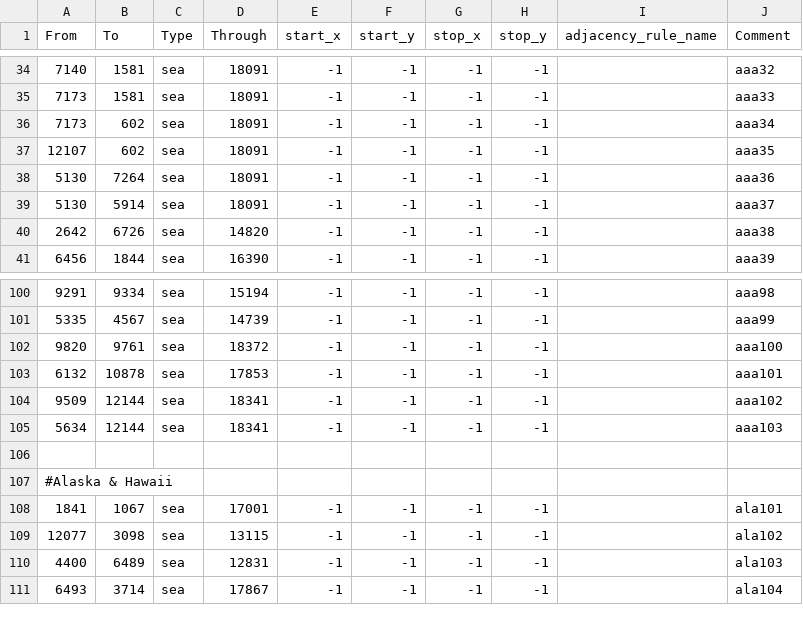
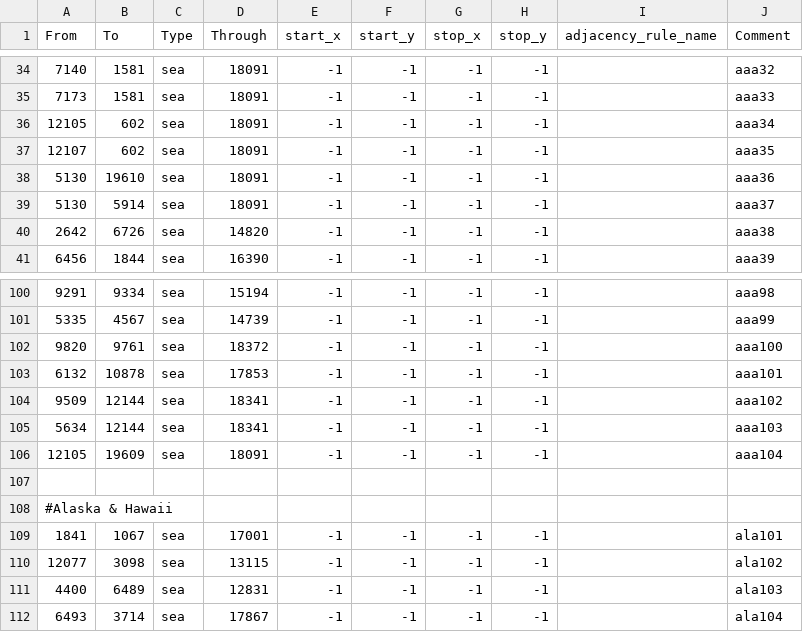
Before and after one commit to Ivysaur-Mrquestionmarks/epstein2020, a CSV file: map/adjacencies.csv, drawn as a sheet; only a part is shown, gaps mark what is left out.

```diff
--- a/map/adjacencies.csv
+++ b/map/adjacencies.csv
@@ -35,5 +35,5 @@ From;To;Type;Through;start_x;start_y;stop_x;stop_y;adjacency_rule_name;Comment
 7173;1581;sea;18091;-1;-1;-1;-1;;aaa33
-7173;602;sea;18091;-1;-1;-1;-1;;aaa34
+12105;602;sea;18091;-1;-1;-1;-1;;aaa34
 12107;602;sea;18091;-1;-1;-1;-1;;aaa35
-5130;7264;sea;18091;-1;-1;-1;-1;;aaa36
+5130;19610;sea;18091;-1;-1;-1;-1;;aaa36
 5130;5914;sea;18091;-1;-1;-1;-1;;aaa37
@@ -105,2 +105,3 @@ From;To;Type;Through;start_x;start_y;stop_x;stop_y;adjacency_rule_name;Comment
 5634;12144;sea;18341;-1;-1;-1;-1;;aaa103
+12105;19609;sea;18091;-1;-1;-1;-1;;aaa104
 
```
Also changed, not shown: map/definition.csv, 16 other files.
